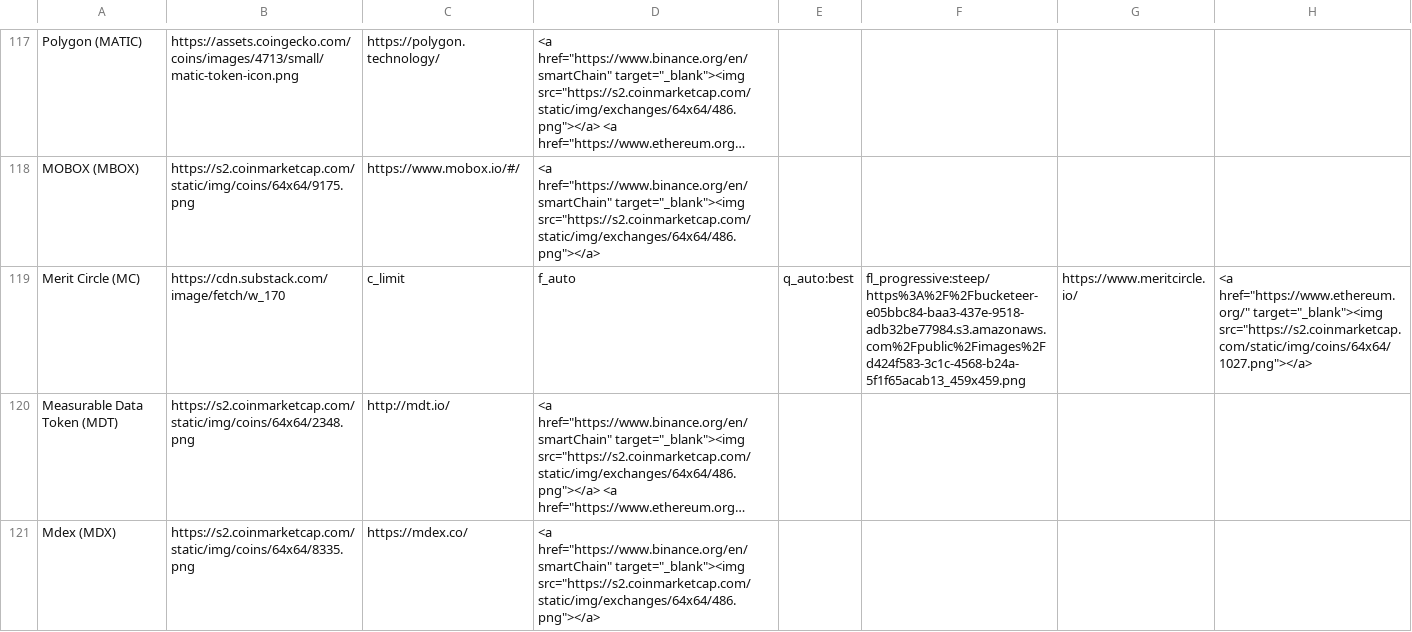
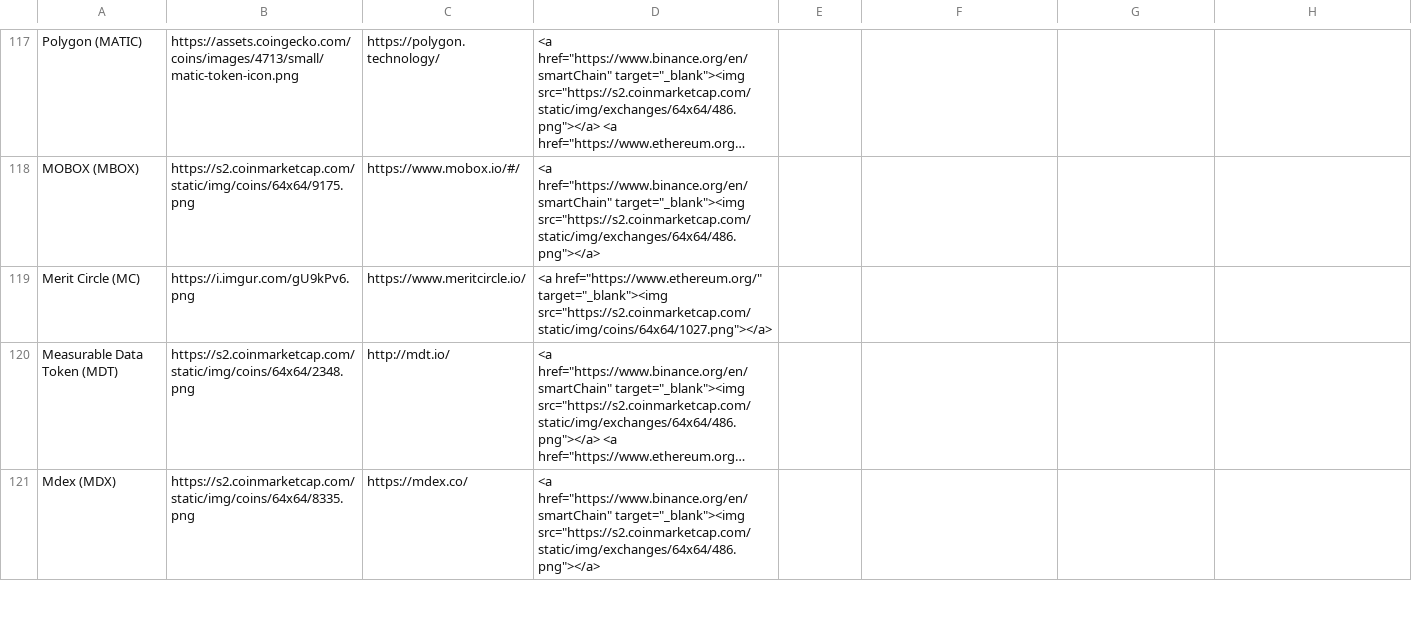
Before and after one commit to ciripel/script_generated_files, a CSV file: full_list.csv, drawn as a sheet; only a part is shown, gaps mark what is left out; long unchanged cells end in …; the diff names each change by its address in the sheet, - before the commit and + after, or states it on an @@ line.

```diff
--- a/full_list.csv
+++ b/full_list.csv
-B119: https://cdn.substack.com/image/fetch/w_170
+B119: https://i.imgur.com/gU9kPv6.png
-C119: c_limit
+C119: https://www.meritcircle.io/
-D119: f_auto
+D119: <a href="https://www.ethereum.org/" target="_blank"><img src="https://s2.coinmarketcap.com/static/img/coins/64x64/1027.png"></a>
-E119: q_auto:best
+E119: (empty)
-F119: fl_progressive:steep/https%3A%2F%2Fbucketeer-e05bbc84-baa3-437e-9518-adb32be77984.s3.amazonaws.com%2Fpublic%2Fimages%2Fd424f583-3c1c-4568-b24a-5f1f65acab13_459x459.png
+F119: (empty)
-G119: https://www.meritcircle.io/
+G119: (empty)
-H119: <a href="https://www.ethereum.org/" target="_blank"><img src="https://s2.coinmarketcap.com/static/img/coins/64x64/1027.png"></a>
+H119: (empty)
```
Also changed, not shown: 1 other file.
